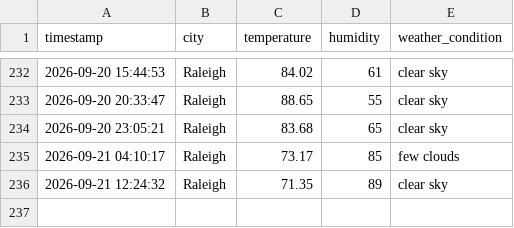
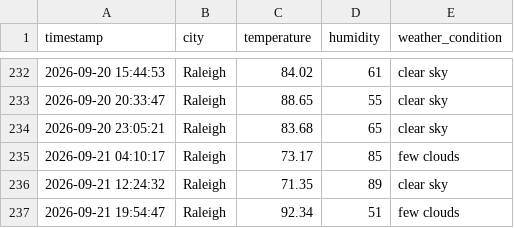
Before and after one commit to pwaltonbrown/Automated_Weather_Data_Pipeline, a CSV file: weather_history.csv, drawn as a sheet; only a part is shown, gaps mark what is left out; the diff names each change by its address in the sheet, - before the commit and + after, or states it on an @@ line.

```diff
--- a/weather_history.csv
+++ b/weather_history.csv
+row 237: 2026-09-21 19:54:47 | Raleigh | 92.34 | 51 | few clouds
```
